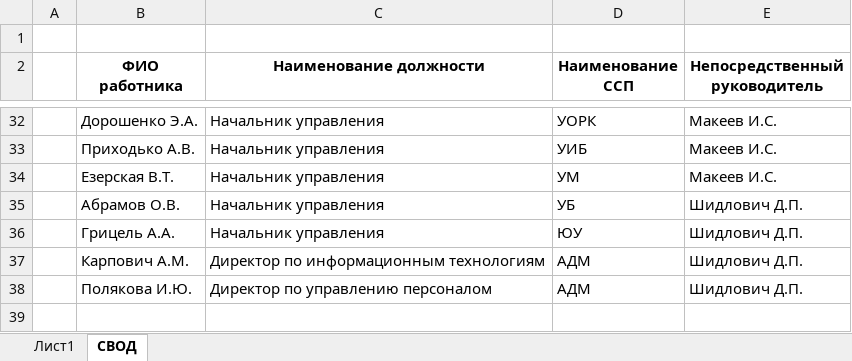
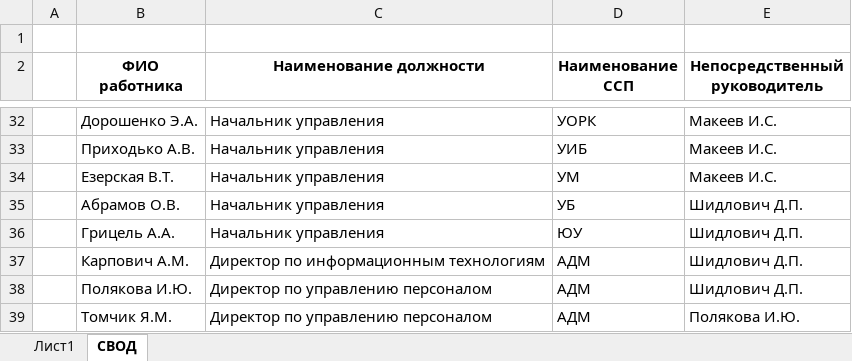
Before and after one commit to B4TARA/TrelloClone, an Excel workbook: TrelloClone-master/files/SMART-задачи_список_сотрудников.xlsx, sheet СВОД, drawn as a sheet; only a part is shown, gaps mark what is left out; values as stored, in another font and other column widths than the file's, no borders; the diff names each change by its address in the sheet, - before the commit and + after, or states it on an @@ line.

```diff
--- a/TrelloClone-master/files/SMART-задачи_список_сотрудников.xlsx (sheet СВОД)
+++ b/TrelloClone-master/files/SMART-задачи_список_сотрудников.xlsx (sheet СВОД)
+row 39:  | Томчик Я.М. | Директор по управлению персоналом | АДМ | Полякова И.Ю.
```
Also changed, not shown: 23 other files.
